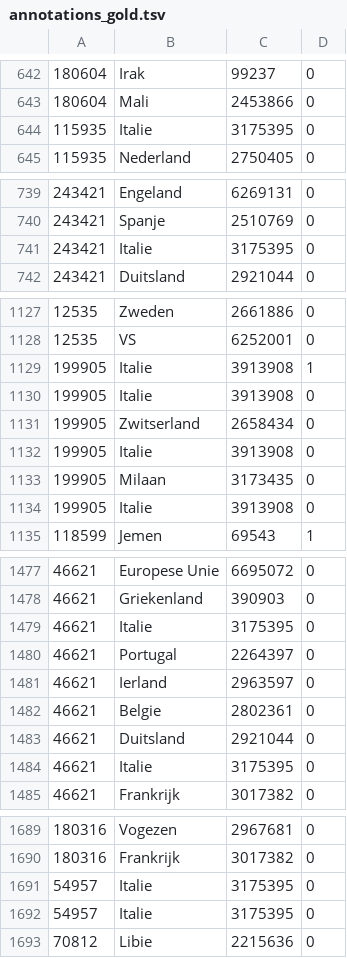
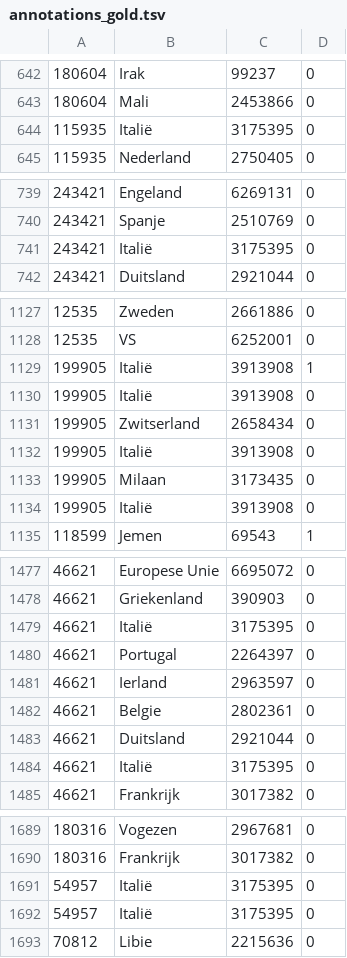
Before and after one commit to SimonvanLoon/Scriptie_SvL_2324, a TSV file: annotations_gold.tsv, drawn as a sheet; only a part is shown, gaps mark what is left out; the diff covers the shown part only.

```diff
--- a/annotations_gold.tsv
+++ b/annotations_gold.tsv
@@ -643,3 +643,3 @@
 180604	Mali	2453866	0
-115935	Italie	3175395	0
+115935	Italië	3175395	0
 115935	Nederland	2750405	0
@@ -740,3 +740,3 @@
 243421	Spanje	2510769	0
-243421	Italie	3175395	0
+243421	Italië	3175395	0
 243421	Duitsland	2921044	0
@@ -1128,8 +1128,8 @@
 12535	VS	6252001	0
-199905	Italie	3913908	1
-199905	Italie	3913908	0
+199905	Italië	3913908	1
+199905	Italië	3913908	0
 199905	Zwitserland	2658434	0
-199905	Italie	3913908	0
+199905	Italië	3913908	0
 199905	Milaan	3173435	0
-199905	Italie	3913908	0
+199905	Italië	3913908	0
 118599	Jemen	69543	1
@@ -1478,3 +1478,3 @@
 46621	Griekenland	390903	0
-46621	Italie	3175395	0
+46621	Italië	3175395	0
 46621	Portugal	2264397	0
@@ -1483,3 +1483,3 @@
 46621	Duitsland	2921044	0
-46621	Italie	3175395	0
+46621	Italië	3175395	0
 46621	Frankrijk	3017382	0
@@ -1690,4 +1690,4 @@
 180316	Frankrijk	3017382	0
-54957	Italie	3175395	0
-54957	Italie	3175395	0
+54957	Italië	3175395	0
+54957	Italië	3175395	0
 70812	Libie	2215636	0
```
Also changed, not shown: 11 edited cells elsewhere in this file, 4 other files.
